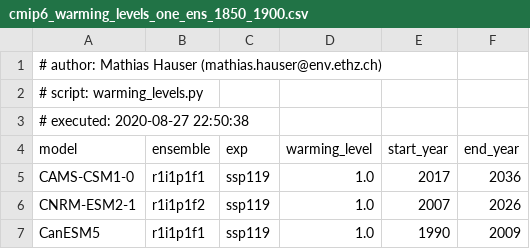
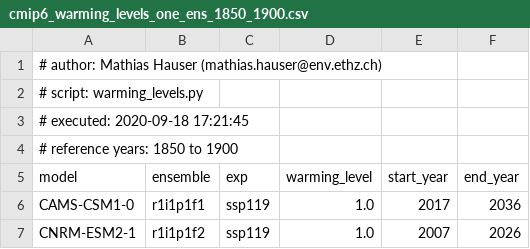
Before and after one commit to mathause/cmip_warming_levels, a CSV file: warming_levels/cmip6/csv/cmip6_warming_levels_one_ens_1850_1900.csv, drawn as a sheet; only a part is shown; the shorter side is filled out with more unchanged rows.

```diff
--- a/warming_levels/cmip6/csv/cmip6_warming_levels_one_ens_1850_1900.csv
+++ b/warming_levels/cmip6/csv/cmip6_warming_levels_one_ens_1850_1900.csv
@@ -2,3 +2,4 @@
 # script: warming_levels.py
-# executed: 2020-08-27 22:50:38
+# executed: 2020-09-18 17:21:45
+# reference years: 1850 to 1900
 model, ensemble, exp, warming_level, start_year, end_year
```
Also changed, not shown: warming_levels/cmip5/csv/cmip5_warming_levels_one_ens_1850_1900.csv, warming_levels/cmip5_all_ens/csv/cmip5_warming_levels_all_ens_1850_1900.csv, 17 other files.
